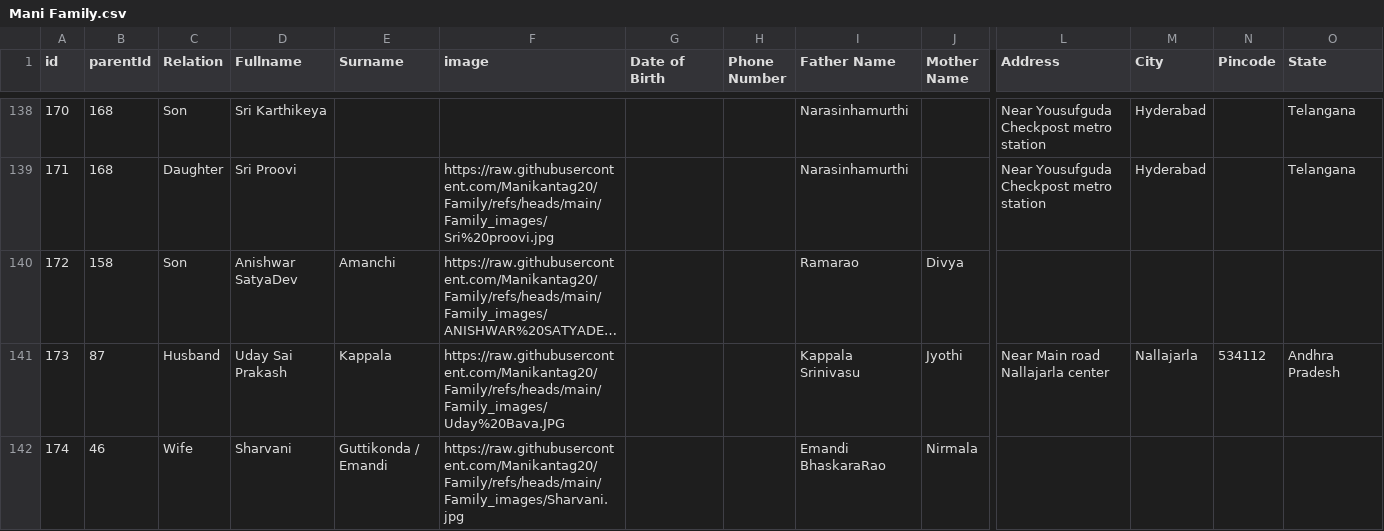
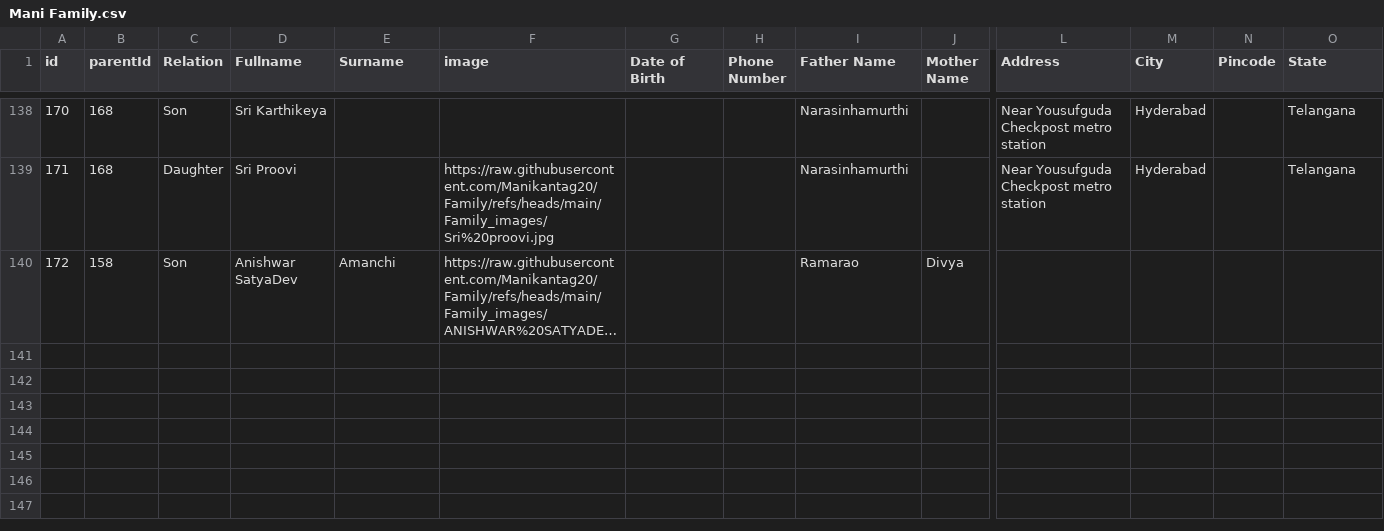
Before and after one commit to Manikantag20/Family, a CSV file: Mani Family.csv, drawn as a sheet; only a part is shown, gaps mark what is left out; long unchanged cells end in …; rows hold the shown columns only; the diff names each change by its address in the sheet, - before the commit and + after, or states it on an @@ line.

Commit message:
Mani Family.csv

```diff
--- a/Mani Family.csv
+++ b/Mani Family.csv
-row 141: 173 | 87 | Husband | Uday Sai Prakash | Kappala | https://raw.githubusercontent.com/Manikantag20/Family/refs/heads/main/Family_images/Uday%20Bava.JPG |  |  | Kappala Srinivasu | Jyothi | Near Main road Nallajarla center | Nallajarla | 534112 | Andhra Pradesh
-row 142: 174 | 46 | Wife | Sharvani | Guttikonda / Emandi | https://raw.githubusercontent.com/Manikantag20/Family/refs/heads/main/Family_images/Sharvani.jpg |  |  | Emandi BhaskaraRao | Nirmala
```
